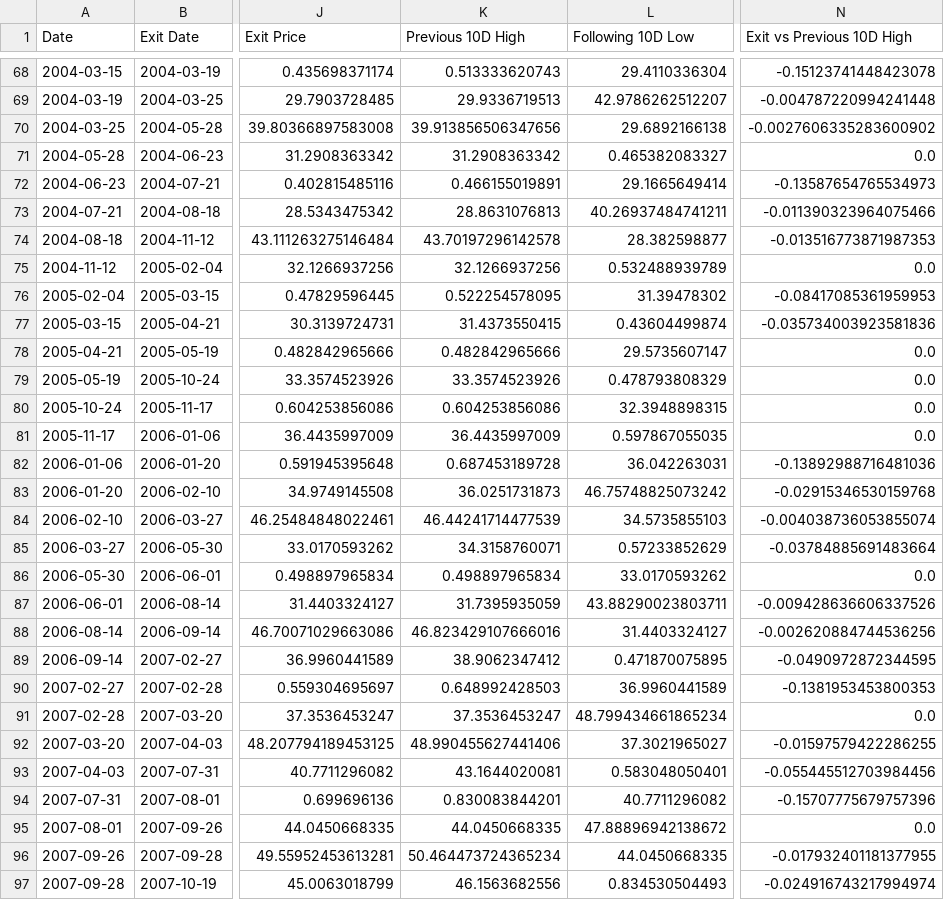
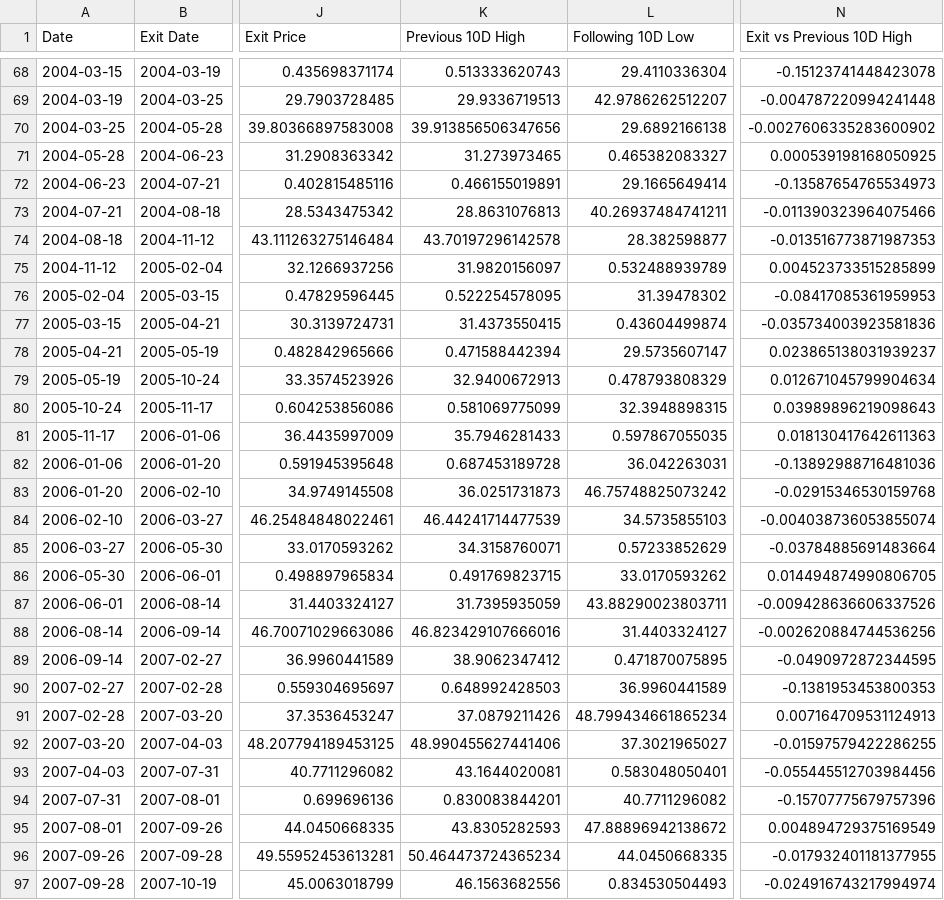
Before and after one commit to blargsoup/MarketPilot, a CSV file: output/transition_timing_a-rvol_v3_nasdaq_qqq_moderate.csv, drawn as a sheet; only a part is shown, gaps mark what is left out; the diff covers the shown part only; the diff names each change by its address in the sheet, - before the commit and + after, or states it on an @@ line.

```diff
--- a/output/transition_timing_a-rvol_v3_nasdaq_qqq_moderate.csv
+++ b/output/transition_timing_a-rvol_v3_nasdaq_qqq_moderate.csv
-K71 (Previous 10D High): 31.2908363342
+K71 (Previous 10D High): 31.273973465
-N71 (Exit vs Previous 10D High): 0.0
+N71 (Exit vs Previous 10D High): 0.000539198168050925
-K75 (Previous 10D High): 32.1266937256
+K75 (Previous 10D High): 31.9820156097
-N75 (Exit vs Previous 10D High): 0.0
+N75 (Exit vs Previous 10D High): 0.004523733515285899
-K78 (Previous 10D High): 0.482842965666
+K78 (Previous 10D High): 0.471588442394
-N78 (Exit vs Previous 10D High): 0.0
+N78 (Exit vs Previous 10D High): 0.023865138031939237
-K79 (Previous 10D High): 33.3574523926
+K79 (Previous 10D High): 32.9400672913
-N79 (Exit vs Previous 10D High): 0.0
+N79 (Exit vs Previous 10D High): 0.012671045799904634
-K80 (Previous 10D High): 0.604253856086
+K80 (Previous 10D High): 0.581069775099
-N80 (Exit vs Previous 10D High): 0.0
+N80 (Exit vs Previous 10D High): 0.03989896219098643
-K81 (Previous 10D High): 36.4435997009
+K81 (Previous 10D High): 35.7946281433
-N81 (Exit vs Previous 10D High): 0.0
+N81 (Exit vs Previous 10D High): 0.018130417642611363
-K86 (Previous 10D High): 0.498897965834
+K86 (Previous 10D High): 0.491769823715
-N86 (Exit vs Previous 10D High): 0.0
+N86 (Exit vs Previous 10D High): 0.014494874990806705
-K91 (Previous 10D High): 37.3536453247
+K91 (Previous 10D High): 37.0879211426
-N91 (Exit vs Previous 10D High): 0.0
+N91 (Exit vs Previous 10D High): 0.007164709531124913
-K95 (Previous 10D High): 44.0450668335
+K95 (Previous 10D High): 43.8305282593
-N95 (Exit vs Previous 10D High): 0.0
+N95 (Exit vs Previous 10D High): 0.004894729375169549
```
Also changed, not shown: 126 edited cells elsewhere in this file, output/transition_timing_a-rvol_v3_nasdaq.csv, output/transition_timing_a-rvol_v3_nasdaq_2-state.csv, 21 other files.
